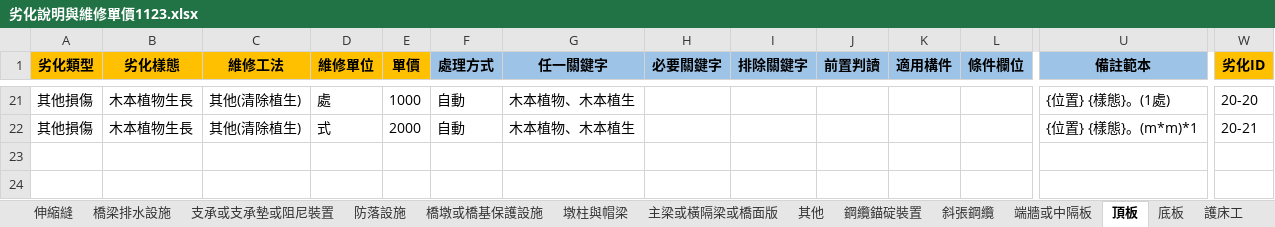
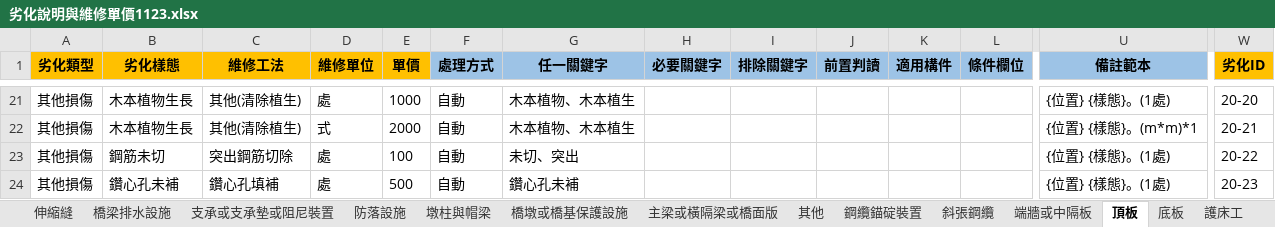
Before and after one commit to morisa3/bms2-autofill-Claude, an Excel workbook: data/劣化說明與維修單價1123.xlsx, sheet 頂板, drawn as a sheet; only a part is shown, gaps mark what is left out; values as stored, in another font and other column widths than the file's, no borders; rows hold the shown columns only; the diff names each change by its address in the sheet, - before the commit and + after, or states it on an @@ line.

```diff
--- a/data/劣化說明與維修單價1123.xlsx (sheet 頂板)
+++ b/data/劣化說明與維修單價1123.xlsx (sheet 頂板)
@@ sheet tab order changed: 伸縮縫 | 橋梁排水設施 | 支承或支承墊或阻尼裝置 | 防落設施 | 墩柱與帽梁 | 橋墩或橋基保護設施 | 主梁或橫隔梁或橋面版 | 其他 | 鋼纜錨碇裝置 | 斜張鋼纜 | 端牆或中隔板 | 頂板 | 底板 | 護床工 @@
+row 23: 其他損傷 | 鋼筋未切 | 突出鋼筋切除 | 處 | 100 | 自動 | 未切、突出 |  |  |  |  |  | {位置} {樣態}。(1處) | 20-22
+row 24: 其他損傷 | 鑽心孔未補 | 鑽心孔填補 | 處 | 500 | 自動 | 鑽心孔未補 |  |  |  |  |  | {位置} {樣態}。(1處) | 20-23
```
Also changed, not shown: sheet 河道, sheet 橋台基礎或橋墩基礎, sheet 主梁或橫隔梁或橋面版, sheet 護床工, sheet 修訂紀錄, sheet 底板, 13 more sheets, 14 other files.
